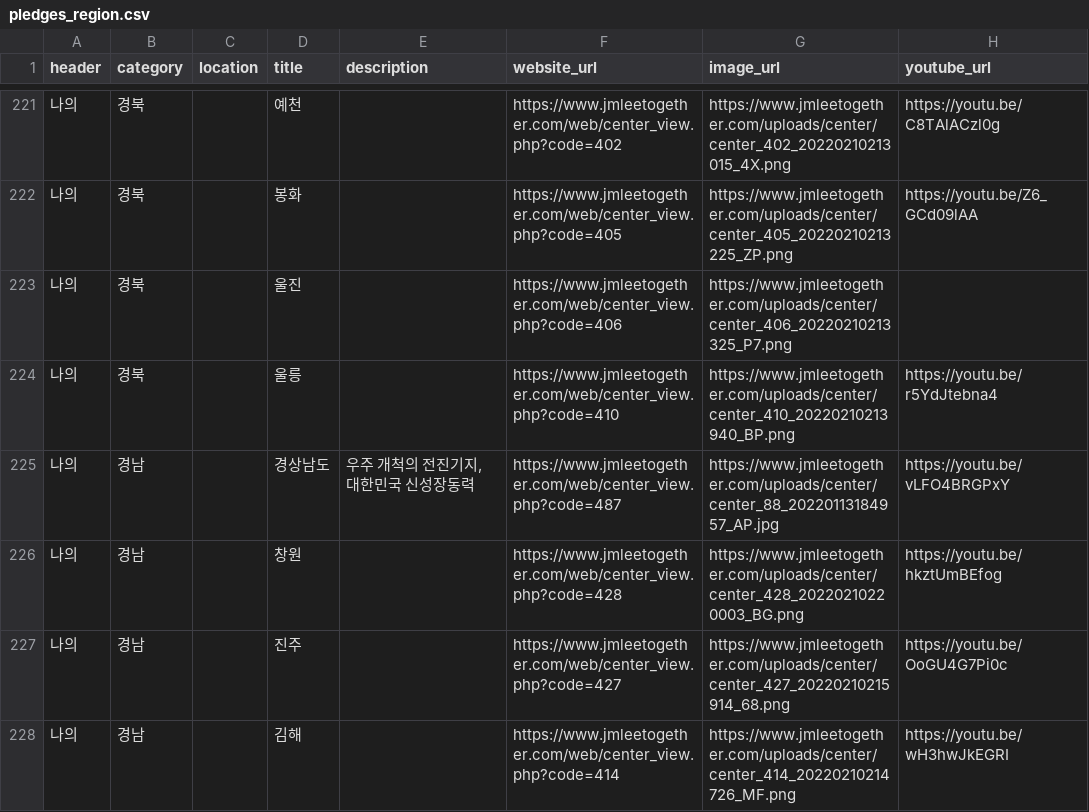
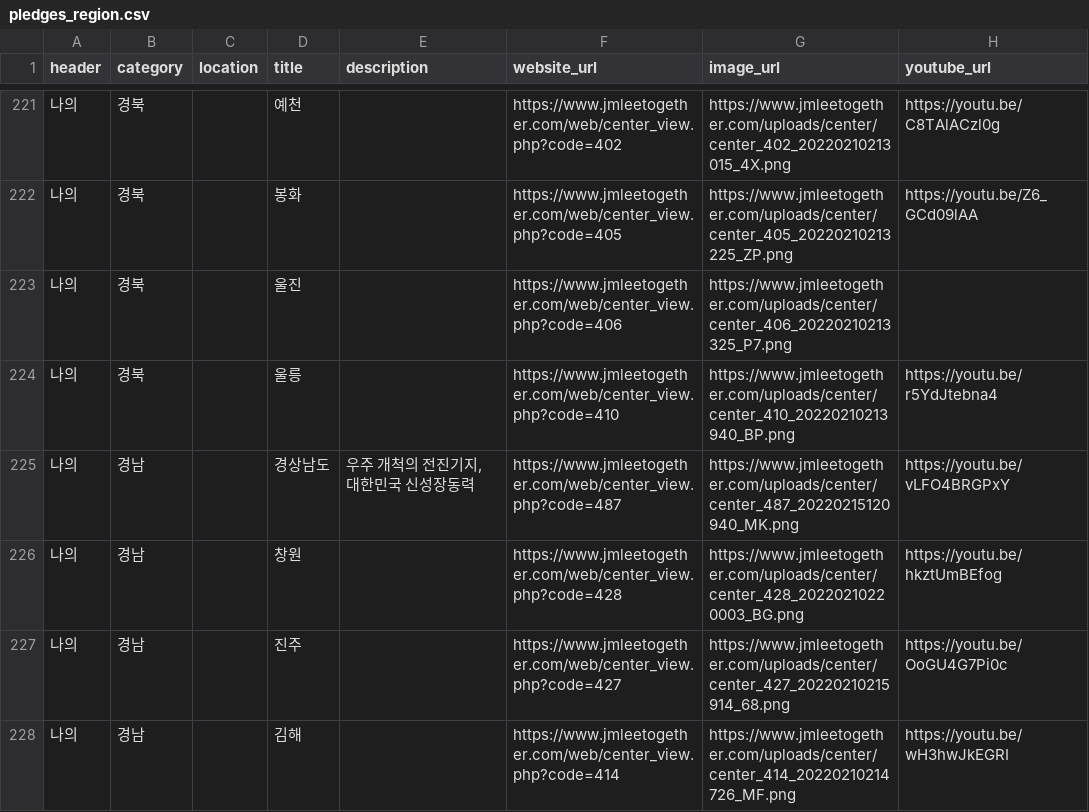
Before and after one commit to p4u-jm/p4u-jm.github.io, a CSV file: data/pledges_region.csv, drawn as a sheet; only a part is shown, gaps mark what is left out.

Commit message:
Update pledges_region.csv

```diff
--- a/data/pledges_region.csv
+++ b/data/pledges_region.csv
@@ -224,3 +224,3 @@
 나의,경북,,울릉,,https://www.jmleetogether.com/web/center_view.php?code=410,https://www.jmleetogether.com/uploads/center/center_410_20220210213940_BP.png,https://youtu.be/r5YdJtebna4
-나의,경남,,경상남도,"우주 개척의 전진기지, 대한민국 신성장동력",https://www.jmleetogether.com/web/center_view.php?code=487,https://www.jmleetogether.com/uploads/center/center_88_20220113184957_AP.jpg,https://youtu.be/vLFO4BRGPxY
+나의,경남,,경상남도,"우주 개척의 전진기지, 대한민국 신성장동력",https://www.jmleetogether.com/web/center_view.php?code=487,https://www.jmleetogether.com/uploads/center/center_487_20220215120940_MK.png,https://youtu.be/vLFO4BRGPxY
 나의,경남,,창원,,https://www.jmleetogether.com/web/center_view.php?code=428,https://www.jmleetogether.com/uploads/center/center_428_20220210220003_BG.png,https://youtu.be/hkztUmBEfog
```
